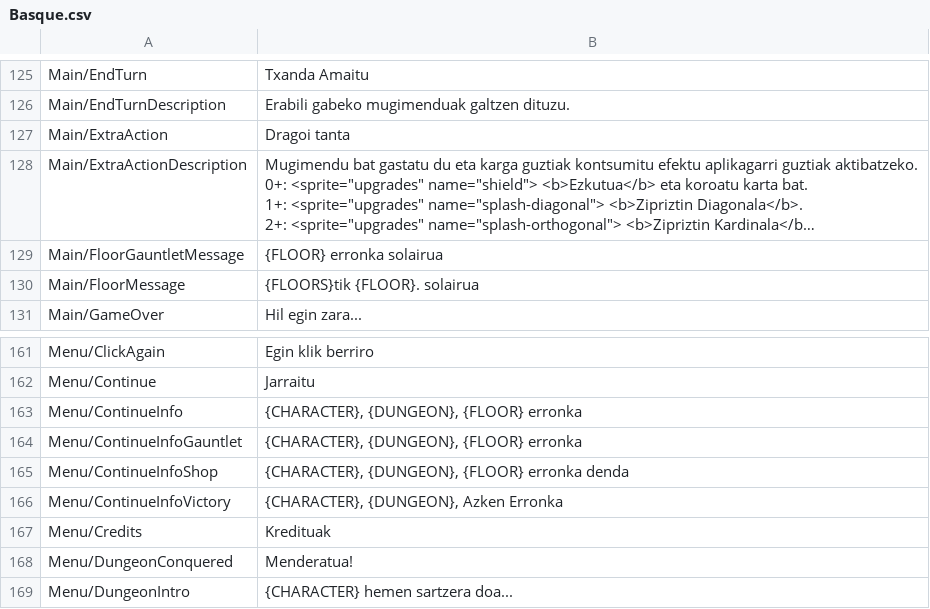
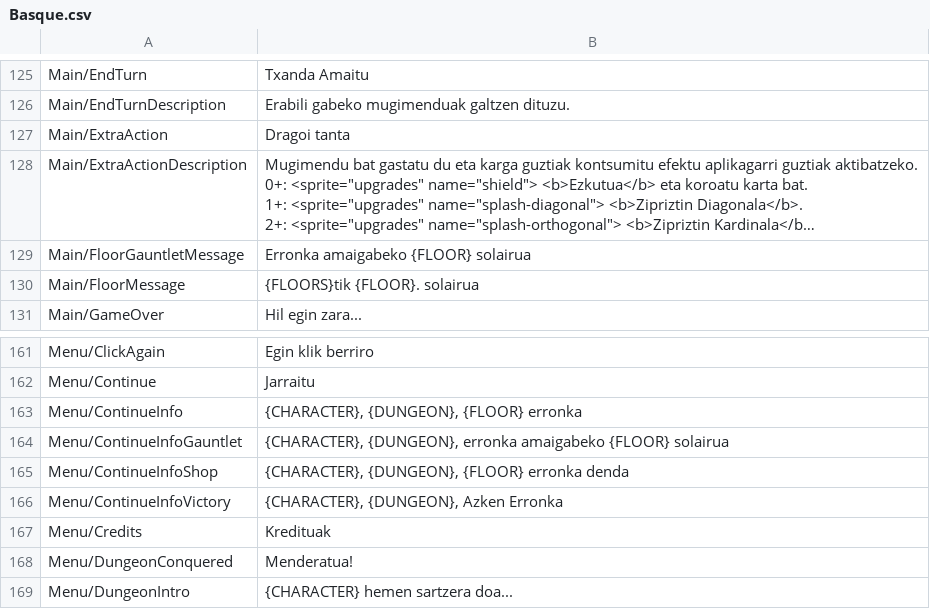
Before and after one commit to ekintaekin/itzulpenak, a CSV file: Pawnbarian/Basque.csv, drawn as a sheet; only a part is shown, gaps mark what is left out; long unchanged cells end in …; the diff names each change by its address in the sheet, - before the commit and + after, or states it on an @@ line.

Commit message:
Add files via upload

```diff
--- a/Pawnbarian/Basque.csv
+++ b/Pawnbarian/Basque.csv
-B129: {FLOOR} erronka solairua
+B129: Erronka amaigabeko {FLOOR} solairua
-B164: {CHARACTER}, {DUNGEON}, {FLOOR} erronka
+B164: {CHARACTER}, {DUNGEON}, erronka amaigabeko {FLOOR} solairua
```
